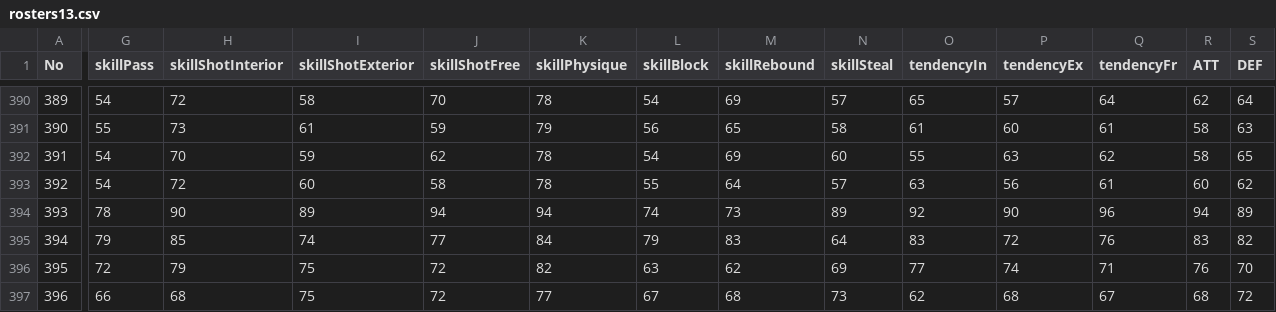
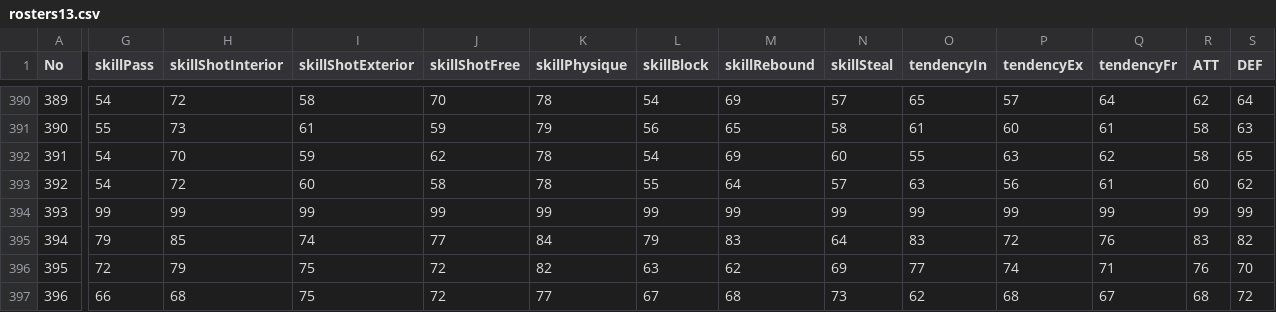
Before and after one commit to LiZiHeng01/perfect-player-owned, a CSV file: assets/data/rosters13.csv, drawn as a sheet; only a part is shown, gaps mark what is left out; the diff covers the shown part only; the diff names each change by its address in the sheet, - before the commit and + after, or states it on an @@ line.

```diff
--- a/assets/data/rosters13.csv
+++ b/assets/data/rosters13.csv
-G394 (skillPass): 78
+G394 (skillPass): 99
-H394 (skillShotInterior): 90
+H394 (skillShotInterior): 99
-I394 (skillShotExterior): 89
+I394 (skillShotExterior): 99
-J394 (skillShotFree): 94
+J394 (skillShotFree): 99
-K394 (skillPhysique): 94
+K394 (skillPhysique): 99
-L394 (skillBlock): 74
+L394 (skillBlock): 99
-M394 (skillRebound): 73
+M394 (skillRebound): 99
-N394 (skillSteal): 89
+N394 (skillSteal): 99
-O394 (tendencyIn): 92
+O394 (tendencyIn): 99
-P394 (tendencyEx): 90
+P394 (tendencyEx): 99
-Q394 (tendencyFr): 96
+Q394 (tendencyFr): 99
-R394 (ATT): 94
+R394 (ATT): 99
-S394 (DEF): 89
+S394 (DEF): 99
```
Also changed, not shown: 21 edited cells elsewhere in this file, assets/data/rosters10.csv, assets/data/rosters11.csv, 5 other files.
